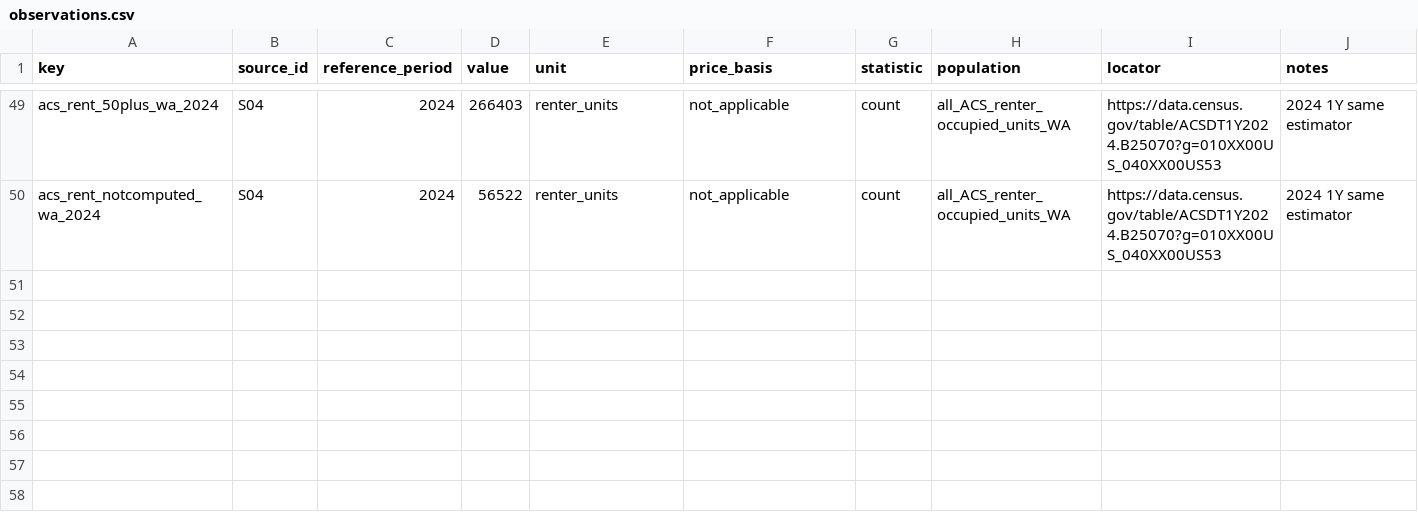
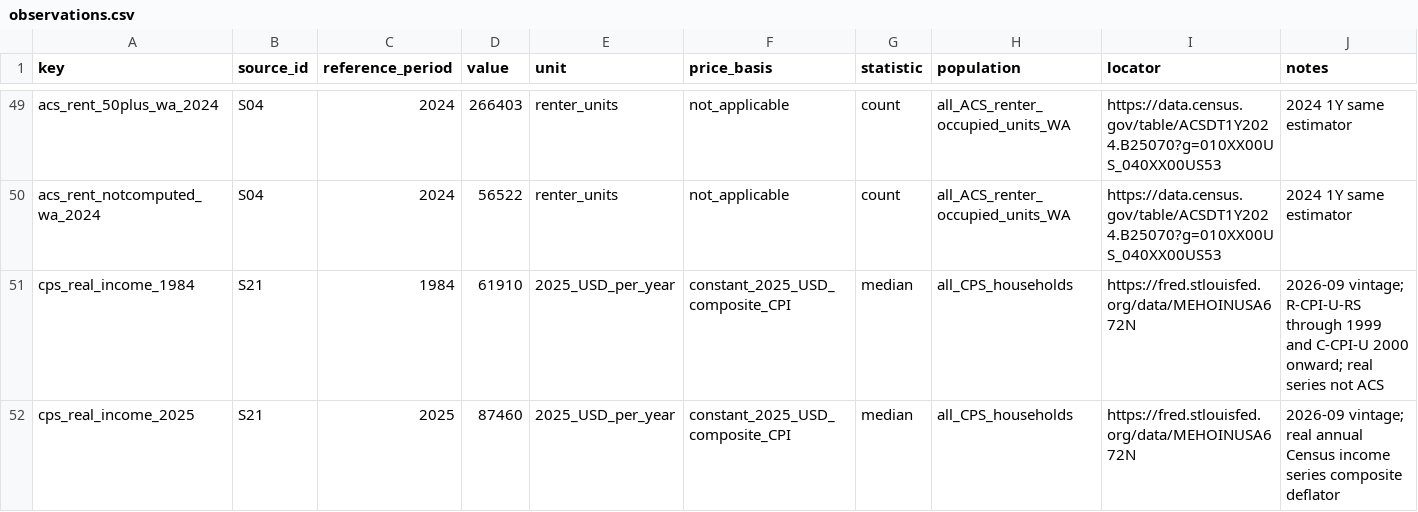
Before and after one commit to BenWassa/great-decoupling, a CSV file: research/R2/data/observations.csv, drawn as a sheet; only a part is shown, gaps mark what is left out; the diff names each change by its address in the sheet, - before the commit and + after, or states it on an @@ line.

Commit message:
R2: preserve Census/FRED real household median series as separate definition

```diff
--- a/research/R2/data/observations.csv
+++ b/research/R2/data/observations.csv
+row 51: cps_real_income_1984 | S21 | 1984 | 61910 | 2025_USD_per_year | constant_2025_USD_composite_CPI | median | all_CPS_households | https://fred.stlouisfed.org/data/MEHOINUSA672N | 2026-09 vintage; R-CPI-U-RS through 1999 and C-CPI-U 2000 onward; real series not ACS
+row 52: cps_real_income_2025 | S21 | 2025 | 87460 | 2025_USD_per_year | constant_2025_USD_composite_CPI | median | all_CPS_households | https://fred.stlouisfed.org/data/MEHOINUSA672N | 2026-09 vintage; real annual Census income series composite deflator
```
